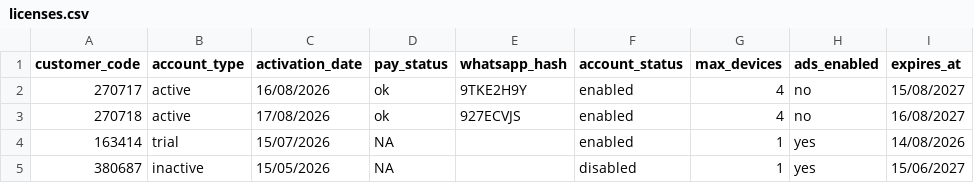
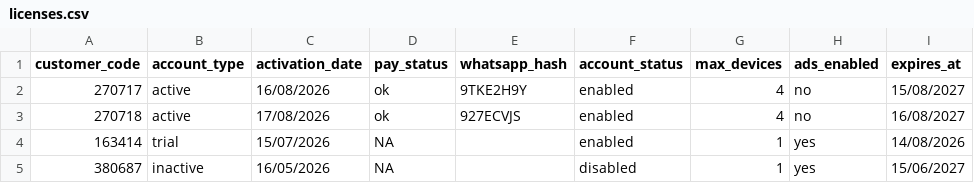
Before and after one commit to eng-demeloe/eng-demeloe, a CSV file: licenses.csv, drawn as a sheet; only a part is shown; the diff names each change by its address in the sheet, - before the commit and + after, or states it on an @@ line.

Commit message:
Update licenses.csv

```diff
--- a/licenses.csv
+++ b/licenses.csv
-C5 (activation_date): 15/05/2026
+C5 (activation_date): 16/05/2026
```
